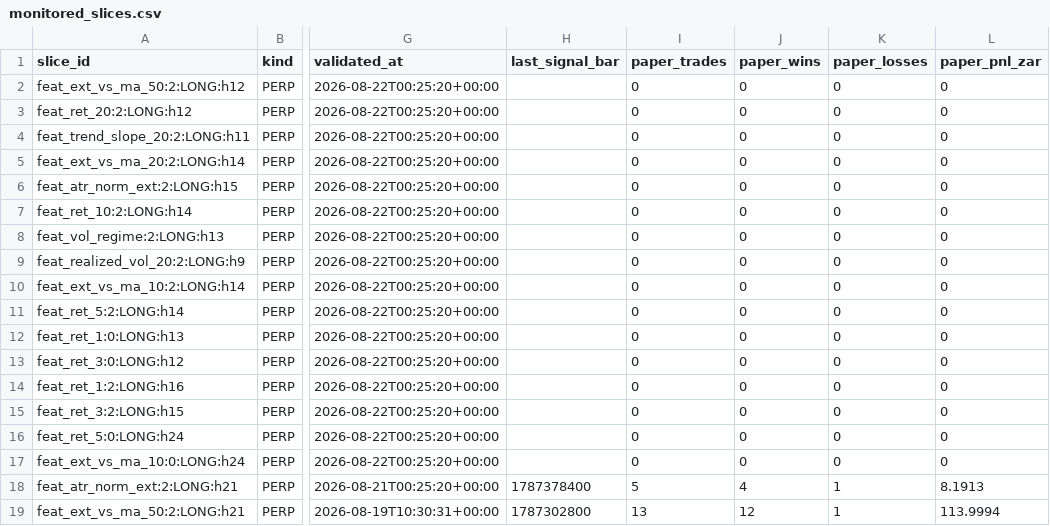
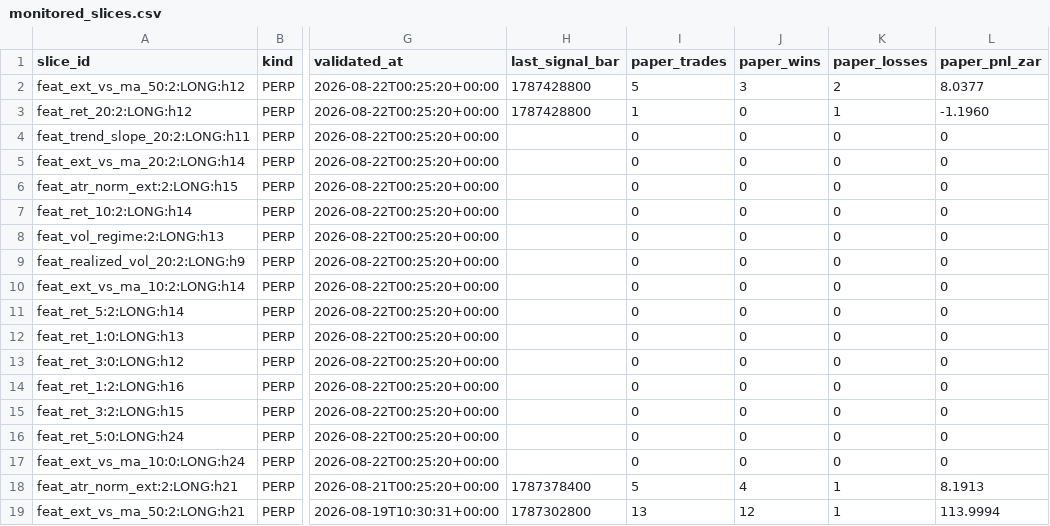
Before and after one commit to 6ixtyn9-sudo/Breakwater, a CSV file: localdata/research/monitored_slices.csv, drawn as a sheet; only a part is shown, gaps mark what is left out; the diff names each change by its address in the sheet, - before the commit and + after, or states it on an @@ line.

```diff
--- a/localdata/research/monitored_slices.csv
+++ b/localdata/research/monitored_slices.csv
-H2:H3 (last_signal_bar): (empty)
+H2:H3 (last_signal_bar): 1787428800
-I2 (paper_trades): 0
+I2 (paper_trades): 5
-J2 (paper_wins): 0
+J2 (paper_wins): 3
-K2 (paper_losses): 0
+K2 (paper_losses): 2
-L2 (paper_pnl_zar): 0
+L2 (paper_pnl_zar): 8.0377
-I3 (paper_trades): 0
+I3 (paper_trades): 1
-K3 (paper_losses): 0
+K3 (paper_losses): 1
-L3 (paper_pnl_zar): 0
+L3 (paper_pnl_zar): -1.1960
```
Also changed, not shown: localdata/research/paper_trade_log.csv, localdata/status.csv, 1 other file.
